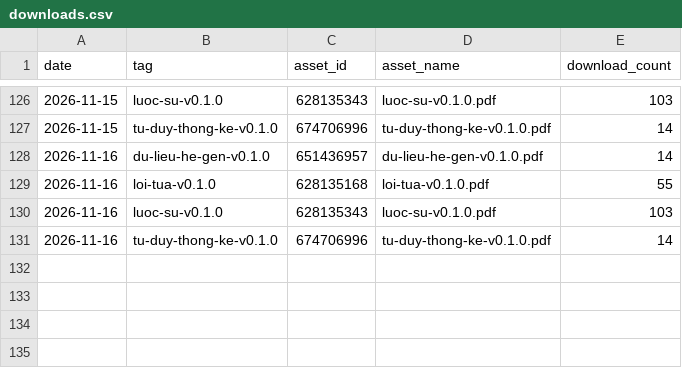
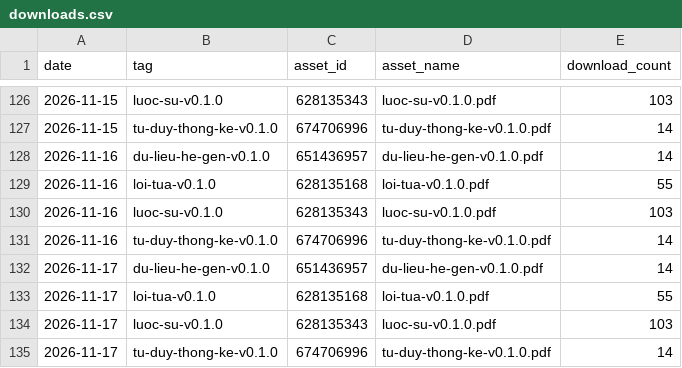
Before and after one commit to datngu/genomics_book, a CSV file: stats/downloads.csv, drawn as a sheet; only a part is shown, gaps mark what is left out.

```diff
--- a/stats/downloads.csv
+++ b/stats/downloads.csv
@@ -131 +131,5 @@ date,tag,asset_id,asset_name,download_count
 2026-11-16,tu-duy-thong-ke-v0.1.0,674706996,tu-duy-thong-ke-v0.1.0.pdf,14
+2026-11-17,du-lieu-he-gen-v0.1.0,651436957,du-lieu-he-gen-v0.1.0.pdf,14
+2026-11-17,loi-tua-v0.1.0,628135168,loi-tua-v0.1.0.pdf,55
+2026-11-17,luoc-su-v0.1.0,628135343,luoc-su-v0.1.0.pdf,103
+2026-11-17,tu-duy-thong-ke-v0.1.0,674706996,tu-duy-thong-ke-v0.1.0.pdf,14
```
Also changed, not shown: stats/views.csv.
